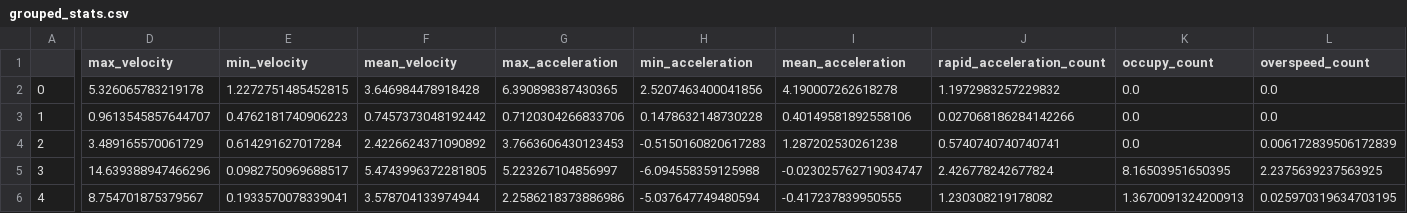
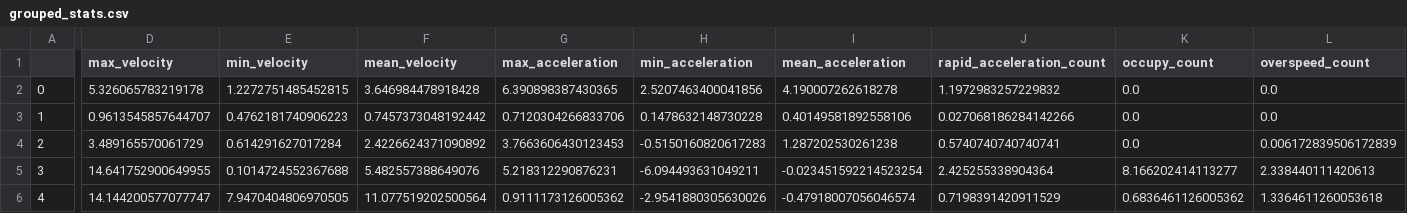
Before and after one commit to chenxuetian/FduDataVisFinal-2023, a CSV file: static/csv/grouped_stats.csv, drawn as a sheet; only a part is shown, gaps mark what is left out; the diff covers the shown part only; the diff names each change by its address in the sheet, - before the commit and + after, or states it on an @@ line.

```diff
--- a/static/csv/grouped_stats.csv
+++ b/static/csv/grouped_stats.csv
-D5 (max_velocity): 14.639388947466296
+D5 (max_velocity): 14.641752900649955
-E5 (min_velocity): 0.0982750969688517
+E5 (min_velocity): 0.1014724552367688
-F5 (mean_velocity): 5.4743996372281805
+F5 (mean_velocity): 5.482557388649076
-G5 (max_acceleration): 5.223267104856997
+G5 (max_acceleration): 5.218312290876231
-H5 (min_acceleration): -6.094558359125988
+H5 (min_acceleration): -6.094493631049211
-I5 (mean_acceleration): -0.023025762719034747
+I5 (mean_acceleration): -0.023451592214523254
-J5 (rapid_acceleration_count): 2.426778242677824
+J5 (rapid_acceleration_count): 2.425255338904364
-K5 (occupy_count): 8.16503951650395
+K5 (occupy_count): 8.166202414113277
-L5 (overspeed_count): 2.2375639237563925
+L5 (overspeed_count): 2.338440111420613
-D6 (max_velocity): 8.754701875379567
+D6 (max_velocity): 14.144200577077747
-E6 (min_velocity): 0.1933570078339041
+E6 (min_velocity): 7.9470404806970505
-F6 (mean_velocity): 3.578704133974944
+F6 (mean_velocity): 11.077519202500564
-G6 (max_acceleration): 2.2586218373886986
+G6 (max_acceleration): 0.9111173126005362
-H6 (min_acceleration): -5.037647749480594
+H6 (min_acceleration): -2.9541880305630026
-I6 (mean_acceleration): -0.417237839950555
+I6 (mean_acceleration): -0.47918007056046574
-J6 (rapid_acceleration_count): 1.230308219178082
+J6 (rapid_acceleration_count): 0.7198391420911529
-K6 (occupy_count): 1.3670091324200913
+K6 (occupy_count): 0.6836461126005362
-L6 (overspeed_count): 0.025970319634703195
+L6 (overspeed_count): 1.3364611260053618
```
Also changed, not shown: 111 edited cells elsewhere in this file, 2 other files.
